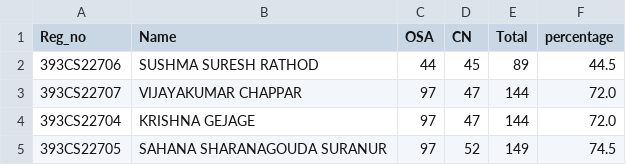
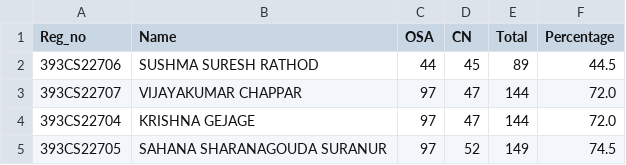
Before and after one commit to sushmarathod014/sushma, a CSV file: dataset/new_stu.csv, drawn as a sheet; only a part is shown.

```diff
--- a/dataset/new_stu.csv
+++ b/dataset/new_stu.csv
@@ -1,2 +1,2 @@
-Reg_no,Name,OSA,CN,Total,percentage
+Reg_no,Name,OSA,CN,Total,Percentage
 393CS22706,SUSHMA SURESH RATHOD,44,45,89,44.5
```
Also changed, not shown: 35 other files.
